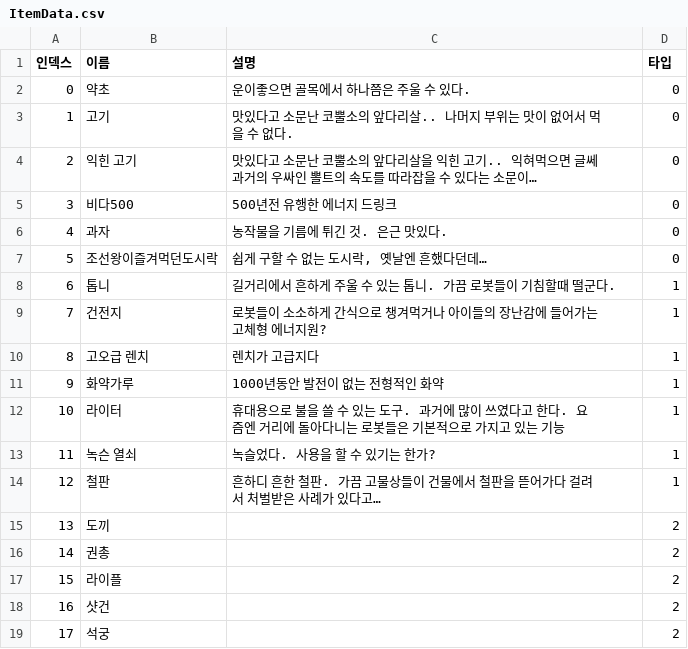
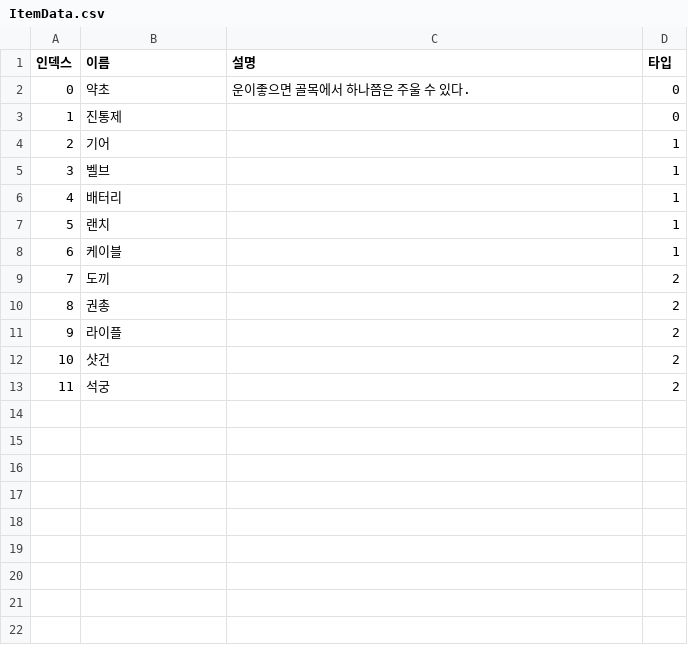
Before and after one commit to KangJiEun01/MonsterSlayer, a CSV file: Assets/Resources/ItemData.csv, drawn as a sheet; removed rows and columns are numbered as before the commit, all else as after; the diff names each change by its address in the sheet, - before the commit and + after, or states it on an @@ line.

```diff
--- a/Assets/Resources/ItemData.csv
+++ b/Assets/Resources/ItemData.csv
-row 3: 1 | 고기 | 맛있다고 소문난 코뿔소의 앞다리살.. 나머지 부위는 맛이 없어서 먹을 수 없다. | 0
-row 4: 2 | 익힌 고기 | 맛있다고 소문난 코뿔소의 앞다리살을 익힌 고기.. 익혀먹으면 글쎄 과거의 우싸인 뽈트의 속도를 따라잡을 수 있다는 소문이… | 0
-row 5: 3 | 비다500 | 500년전 유행한 에너지 드링크 | 0
-row 6: 4 | 과자 | 농작물을 기름에 튀긴 것. 은근 맛있다. | 0
-row 7: 5 | 조선왕이즐겨먹던도시락 | 쉽게 구할 수 없는 도시락, 옛날엔 흔했다던데… | 0
-row 8: 6 | 톱니 | 길거리에서 흔하게 주울 수 있는 톱니. 가끔 로봇들이 기침할때 떨군다. | 1
-row 9: 7 | 건전지 | 로봇들이 소소하게 간식으로 챙겨먹거나 아이들의 장난감에 들어가는 고체형 에너지원? | 1
-row 10: 8 | 고오급 렌치 | 렌치가 고급지다 | 1
-row 11: 9 | 화약가루 | 1000년동안 발전이 없는 전형적인 화약 | 1
-row 12: 10 | 라이터 | 휴대용으로 불을 쓸 수 있는 도구. 과거에 많이 쓰였다고 한다. 요즘엔 거리에 돌아다니는 로봇들은 기본적으로 가지고 있는 기능 | 1
-row 13: 11 | 녹슨 열쇠 | 녹슬었다. 사용을 할 수 있기는 한가? | 1
-row 14: 12 | 철판 | 흔하디 흔한 철판. 가끔 고물상들이 건물에서 철판을 뜯어가다 걸려서 처벌받은 사례가 있다고… | 1
+row 3: 1 | 진통제 |  | 0
+row 4: 2 | 기어 |  | 1
+row 5: 3 | 벨브 |  | 1
+row 6: 4 | 배터리 |  | 1
+row 7: 5 | 랜치 |  | 1
+row 8: 6 | 케이블 |  | 1
@@ column A (인덱스) renumbered from row 9 down @@
```
Also changed, not shown: Assets/Resources/RecipeData.csv, 35 other files.
